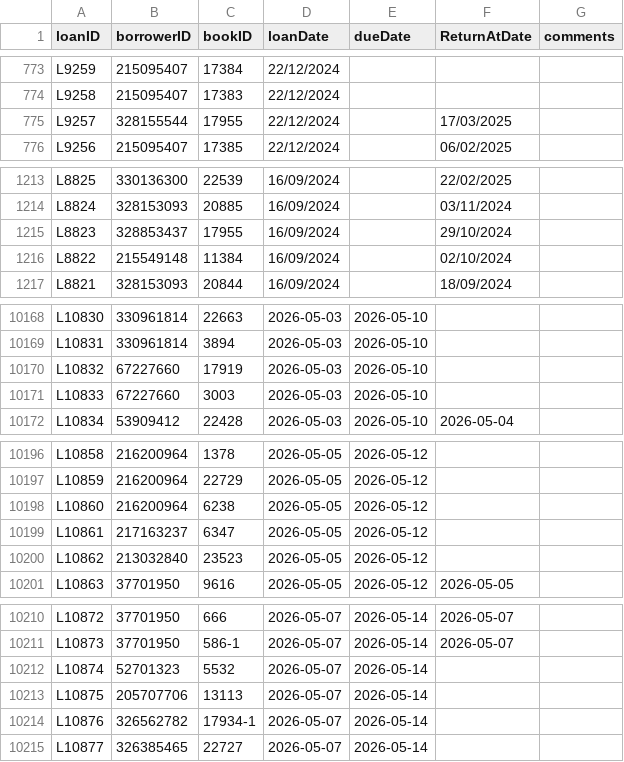
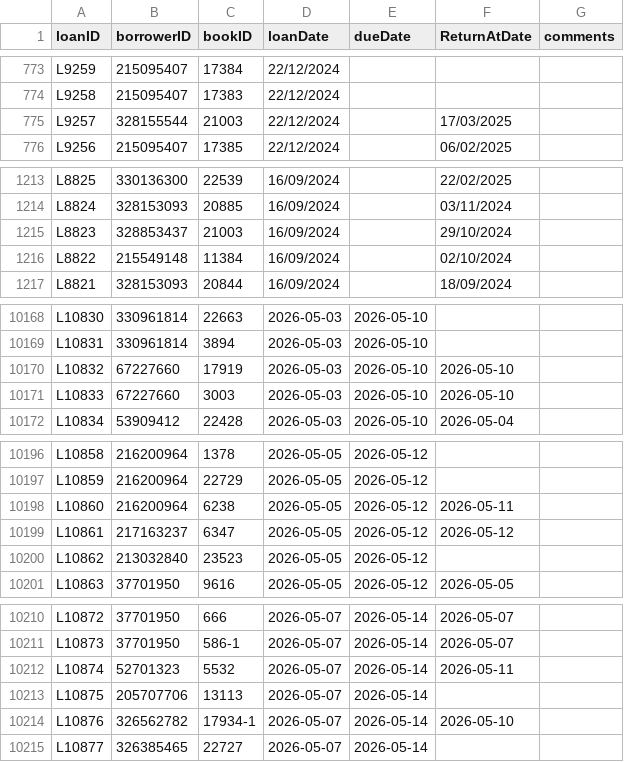
Before and after one commit to yesmalotmedia/library, a CSV file: data/loans.csv, drawn as a sheet; only a part is shown, gaps mark what is left out; the diff covers the shown part only.

```diff
--- a/data/loans.csv
+++ b/data/loans.csv
@@ -774,3 +774,3 @@ L9259,215095407,17384,22/12/2024,,,
 L9258,215095407,17383,22/12/2024,,,
-L9257,328155544,17955,22/12/2024,,17/03/2025,
+L9257,328155544,21003,22/12/2024,,17/03/2025,
 L9256,215095407,17385,22/12/2024,,06/02/2025,
@@ -1214,3 +1214,3 @@ L8825,330136300,22539,16/09/2024,,22/02/2025,
 L8824,328153093,20885,16/09/2024,,03/11/2024,
-L8823,328853437,17955,16/09/2024,,29/10/2024,
+L8823,328853437,21003,16/09/2024,,29/10/2024,
 L8822,215549148,11384,16/09/2024,,02/10/2024,
@@ -10169,4 +10169,4 @@ L10830,330961814,22663,2026-05-03,2026-05-10,,
 L10831,330961814,3894,2026-05-03,2026-05-10,,
-L10832,67227660,17919,2026-05-03,2026-05-10,,
-L10833,67227660,3003,2026-05-03,2026-05-10,,
+L10832,67227660,17919,2026-05-03,2026-05-10,2026-05-10,
+L10833,67227660,3003,2026-05-03,2026-05-10,2026-05-10,
 L10834,53909412,22428,2026-05-03,2026-05-10,2026-05-04,
@@ -10197,4 +10197,4 @@ L10858,216200964,1378,2026-05-05,2026-05-12,,
 L10859,216200964,22729,2026-05-05,2026-05-12,,
-L10860,216200964,6238,2026-05-05,2026-05-12,,
-L10861,217163237,6347,2026-05-05,2026-05-12,,
+L10860,216200964,6238,2026-05-05,2026-05-12,2026-05-11,
+L10861,217163237,6347,2026-05-05,2026-05-12,2026-05-12,
 L10862,213032840,23523,2026-05-05,2026-05-12,,
@@ -10211,5 +10211,5 @@ L10872,37701950,666,2026-05-07,2026-05-14,2026-05-07,
 L10873,37701950,586-1,2026-05-07,2026-05-14,2026-05-07,
-L10874,52701323,5532,2026-05-07,2026-05-14,,
+L10874,52701323,5532,2026-05-07,2026-05-14,2026-05-11,
 L10875,205707706,13113,2026-05-07,2026-05-14,,
-L10876,326562782,17934-1,2026-05-07,2026-05-14,,
+L10876,326562782,17934-1,2026-05-07,2026-05-14,2026-05-10,
 L10877,326385465,22727,2026-05-07,2026-05-14,,
```
Also changed, not shown: 22 added rows and 7 edited cells elsewhere in this file, 6 other files.
